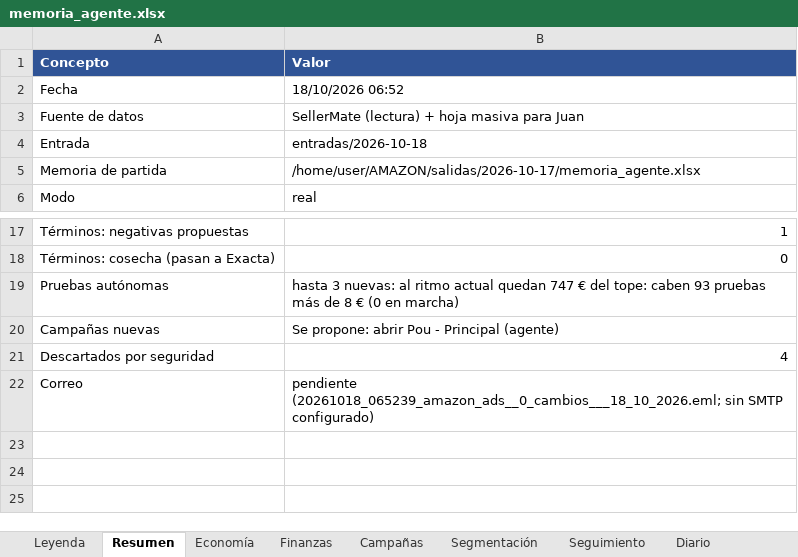
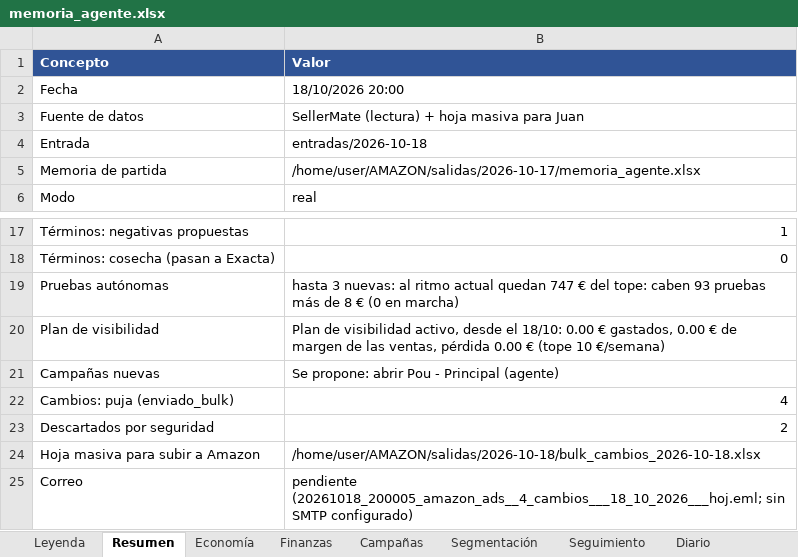
Before and after one commit to juanchu123/AMAZON, an Excel workbook: salidas/2026-10-18/memoria_agente.xlsx, sheet Resumen, drawn as a sheet; only a part is shown, gaps mark what is left out; values as stored, in another font and other column widths than the file's, no borders; addresses are those after the commit; the diff names each change by its address in the sheet, - before the commit and + after, or states it on an @@ line.

```diff
--- a/salidas/2026-10-18/memoria_agente.xlsx (sheet Resumen)
+++ b/salidas/2026-10-18/memoria_agente.xlsx (sheet Resumen)
-B2 (Valor): 18/10/2026 06:52
+B2 (Valor): 18/10/2026 20:00
+row 20: Plan de visibilidad | Plan de visibilidad activo, desde el 18/10: 0.00 € gastados, 0.00 € de margen de las ventas, pérdida 0.00 € (tope 10 €/semana)
+row 22: Cambios: puja (enviado_bulk) | 4
-B23 (Valor): 4
+B23 (Valor): 2
+row 24: Hoja masiva para subir a Amazon | /home/user/AMAZON/salidas/2026-10-18/bulk_cambios_2026-10-18.xlsx
-B25 (Valor): pendiente (20261018_065239_amazon_ads__0_cambios___18_10_2026.eml; sin SMTP…
+B25 (Valor): pendiente (20261018_200005_amazon_ads__4_cambios___18_10_2026___hoj.eml; sin SMTP…
```
Also changed, not shown: sheet Tickets, sheet Alertas, sheet Segmentación, salidas/2026-10-18/Documento_investigacion_keywords.xlsx, salidas/2026-10-18/ficha_datos_2026-10-18.xlsx, 9 other files.
